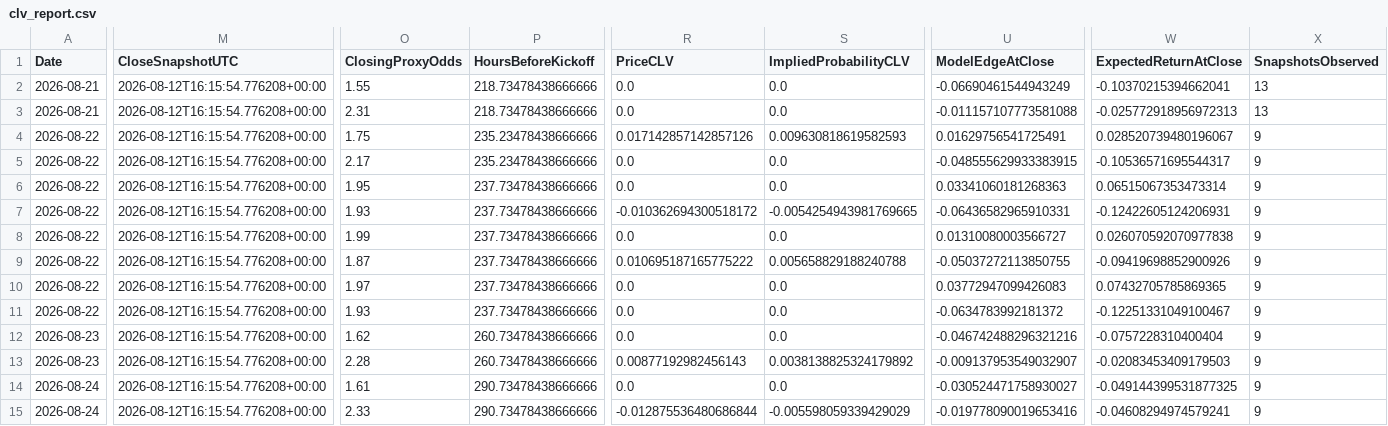
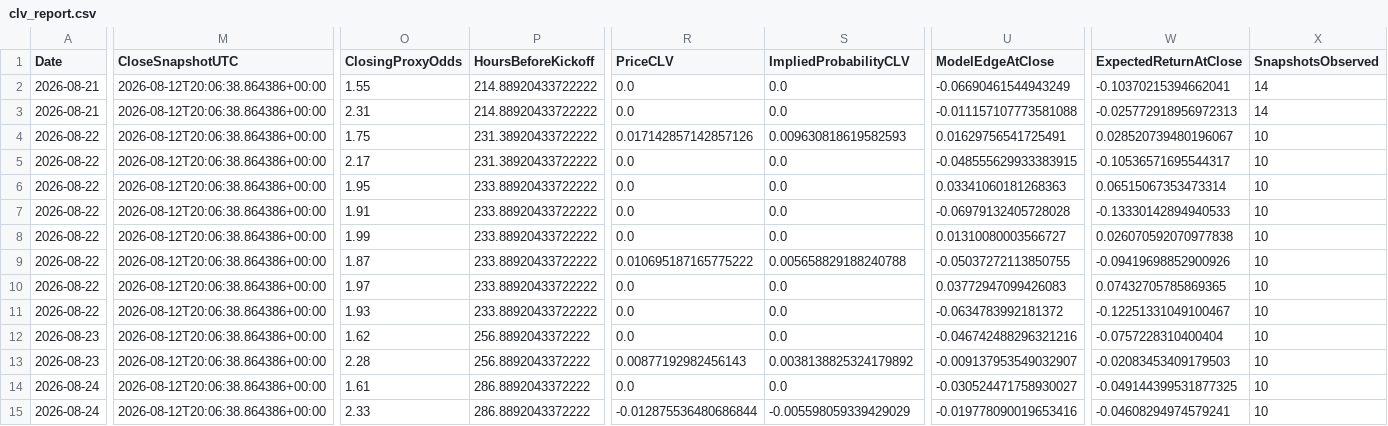
Before and after one commit to mkcesc1988/epl-prediction-engine, a CSV file: data/history/clv_report.csv, drawn as a sheet; only a part is shown, gaps mark what is left out; the diff names each change by its address in the sheet, - before the commit and + after, or states it on an @@ line.

```diff
--- a/data/history/clv_report.csv
+++ b/data/history/clv_report.csv
-M2:M15 (CloseSnapshotUTC): 2026-08-12T16:15:54.776208+00:00
+M2:M15 (CloseSnapshotUTC): 2026-08-12T20:06:38.864386+00:00
-P2:P3 (HoursBeforeKickoff): 218.73478438666666
+P2:P3 (HoursBeforeKickoff): 214.88920433722222
-X2:X3 (SnapshotsObserved): 13
+X2:X3 (SnapshotsObserved): 14
-P4:P5 (HoursBeforeKickoff): 235.23478438666666
+P4:P5 (HoursBeforeKickoff): 231.38920433722222
-X4:X15 (SnapshotsObserved): 9
+X4:X15 (SnapshotsObserved): 10
-P6:P11 (HoursBeforeKickoff): 237.73478438666666
+P6:P11 (HoursBeforeKickoff): 233.88920433722222
-O7 (ClosingProxyOdds): 1.93
+O7 (ClosingProxyOdds): 1.91
-R7 (PriceCLV): -0.010362694300518172
+R7 (PriceCLV): 0.0
-S7 (ImpliedProbabilityCLV): -0.0054254943981769665
+S7 (ImpliedProbabilityCLV): 0.0
-U7 (ModelEdgeAtClose): -0.06436582965910331
+U7 (ModelEdgeAtClose): -0.06979132405728028
-W7 (ExpectedReturnAtClose): -0.12422605124206931
+W7 (ExpectedReturnAtClose): -0.13330142894940533
-P12:P13 (HoursBeforeKickoff): 260.73478438666666
+P12:P13 (HoursBeforeKickoff): 256.8892043372222
-P14:P15 (HoursBeforeKickoff): 290.73478438666666
+P14:P15 (HoursBeforeKickoff): 286.8892043372222
```
Also changed, not shown: data/history/prediction_history.csv, data/processed/daily_predictions_latest.csv, 4 other files.
